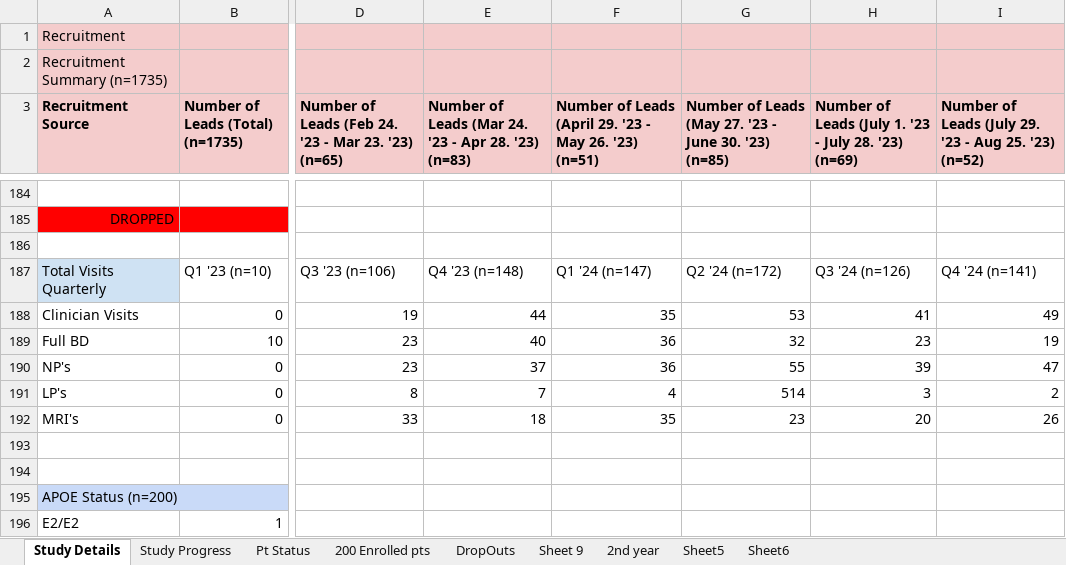
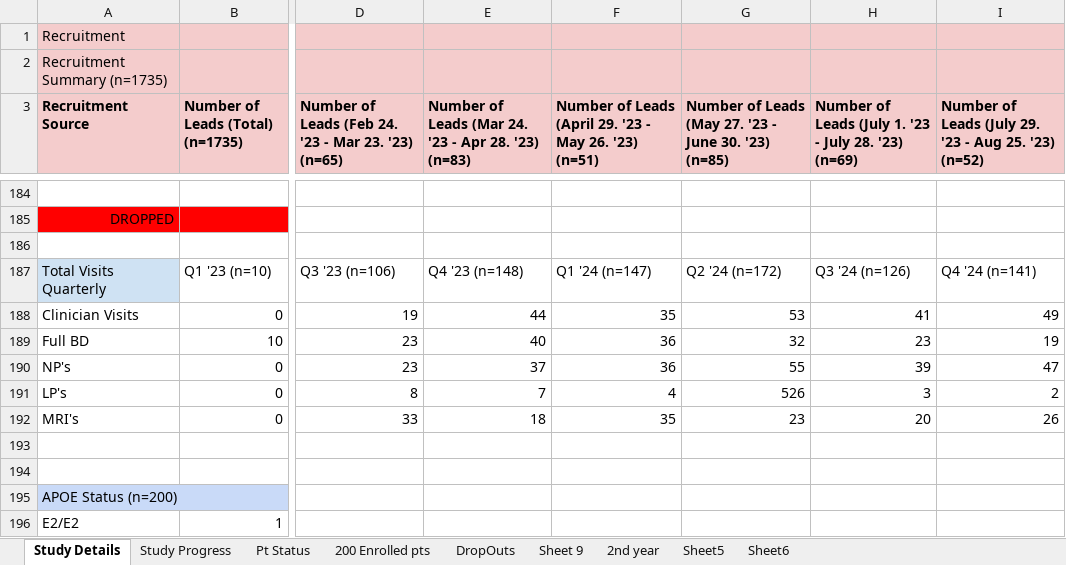
Before and after one commit to HusseinYassineMD/dbs-study-dashboard, an Excel workbook: Monthly Meeting Updates.xlsx, sheet Study Details, drawn as a sheet; only a part is shown, gaps mark what is left out; values as stored, in another font and other column widths than the file's, no borders; charts and pictures not drawn; the diff covers the shown part only; the diff names each change by its address in the sheet, - before the commit and + after, or states it on an @@ line.

```diff
--- a/Monthly Meeting Updates.xlsx (sheet Study Details)
+++ b/Monthly Meeting Updates.xlsx (sheet Study Details)
-G191: 514
+G191: 526
```
Also changed, not shown: 37 edited cells and cell formats elsewhere in this sheet, sheet Study Progress, charts or pictures, DBS Tracker.xlsx, 12 other files.
